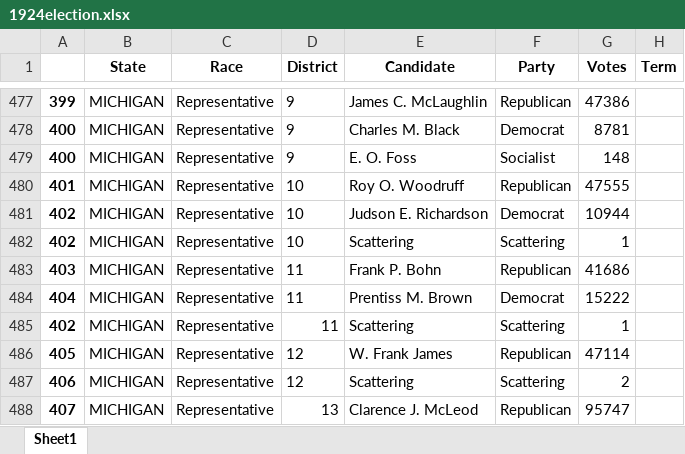
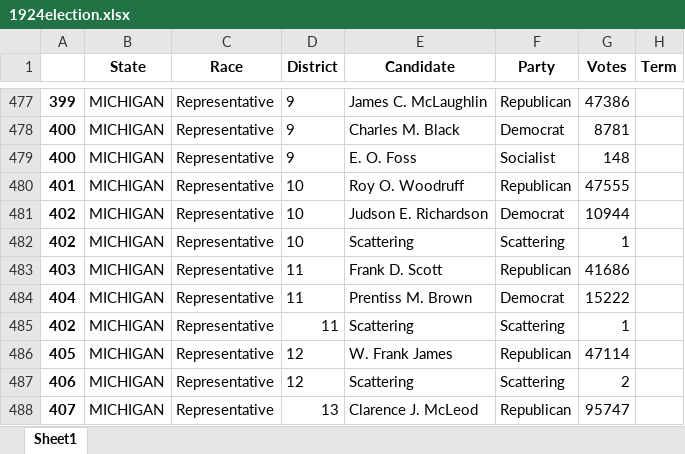
Before and after one commit to SaiChrisZHANG/us-congress-1920-1974, an Excel workbook: raw/1924election.xlsx, sheet Sheet1, drawn as a sheet; only a part is shown, gaps mark what is left out; values as stored, in another font and other column widths than the file's, no borders; the diff names each change by its address in the sheet, - before the commit and + after, or states it on an @@ line.

```diff
--- a/raw/1924election.xlsx (sheet Sheet1)
+++ b/raw/1924election.xlsx (sheet Sheet1)
-E483 (Candidate): Frank P. Bohn
+E483 (Candidate): Frank D. Scott
```
Also changed, not shown: raw/1930election.xlsx, raw/1948election.xlsx, 10 other files.
